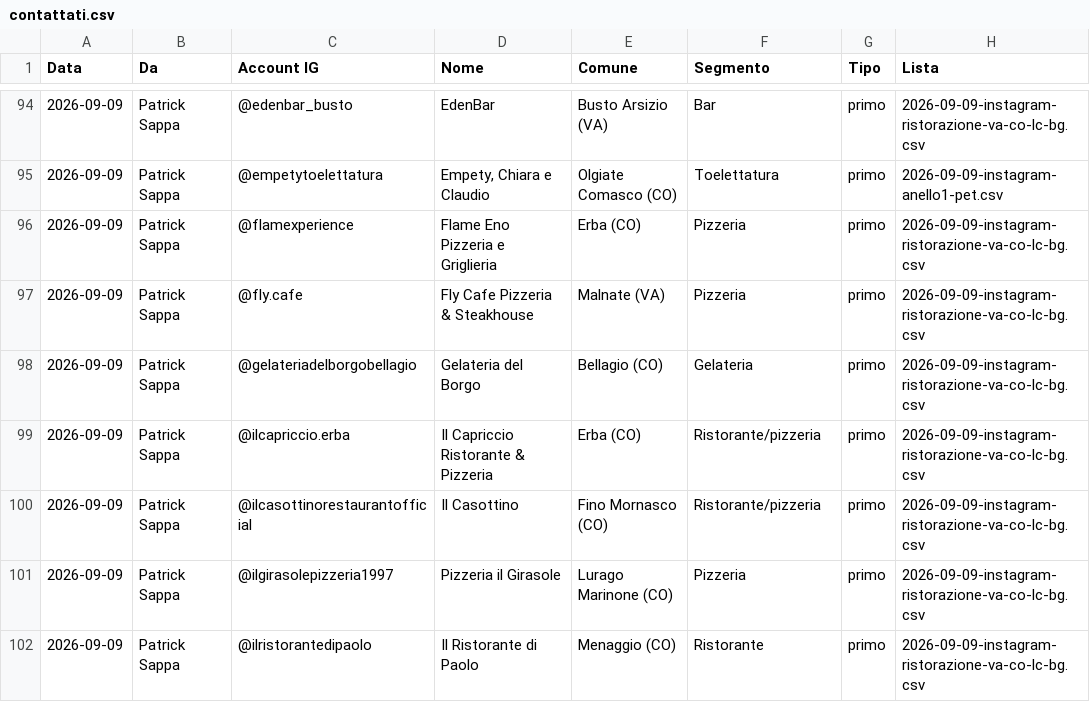
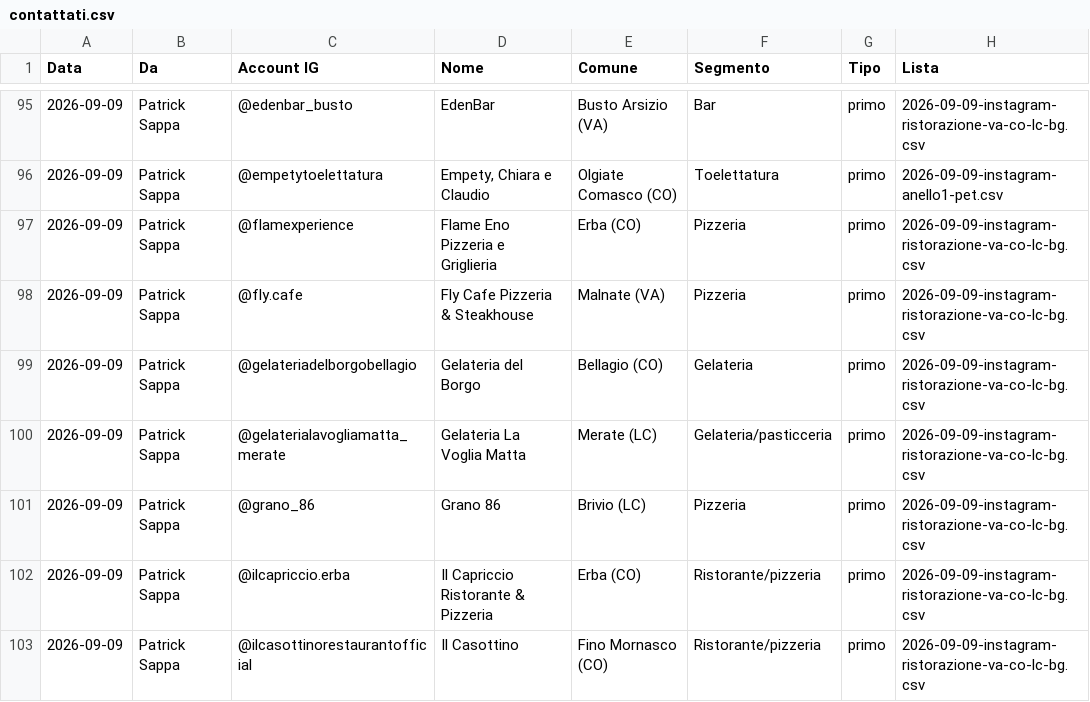
Before and after one commit to Nixo999/denki-brain, a CSV file: 02-Sales/liste/contattati.csv, drawn as a sheet; only a part is shown, gaps mark what is left out; the shorter side is filled out with more unchanged rows; the diff covers the shown part only; the diff names each change by its address in the sheet, - before the commit and + after, or states it on an @@ line.

Commit message:
Banco DM: 142 righe fra contattati e gia' col sito
Scritte dal server del banco, non a mano.

```diff
--- a/02-Sales/liste/contattati.csv
+++ b/02-Sales/liste/contattati.csv
+row 100: 2026-09-09 | Patrick Sappa | @gelaterialavogliamatta_merate | Gelateria La Voglia Matta | Merate (LC) | Gelateria/pasticceria | primo | 2026-09-09-instagram-ristorazione-va-co-lc-bg.csv
+row 101: 2026-09-09 | Patrick Sappa | @grano_86 | Grano 86 | Brivio (LC) | Pizzeria | primo | 2026-09-09-instagram-ristorazione-va-co-lc-bg.csv
```
Also changed, not shown: 8 added rows elsewhere in this file.
